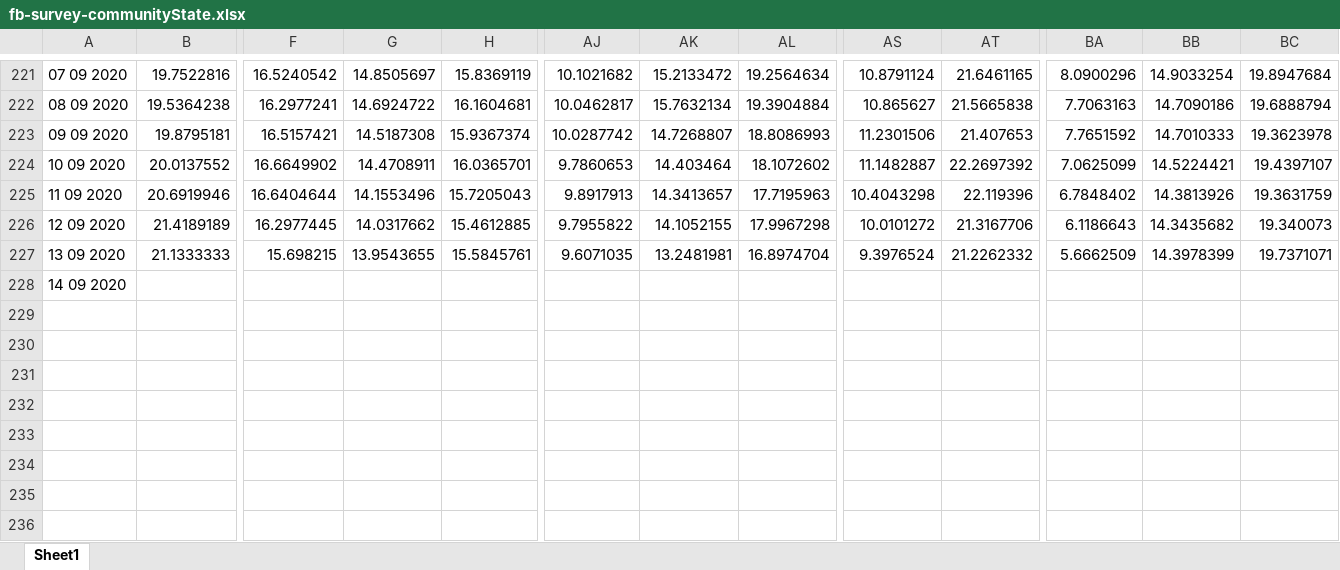
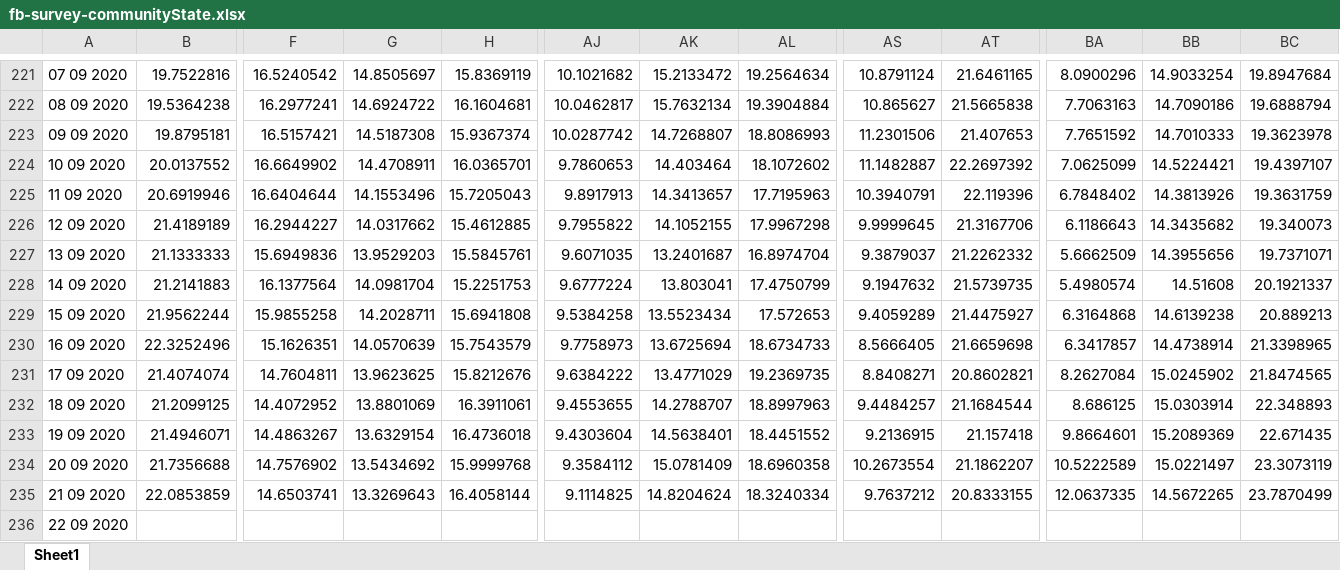
Before and after one commit to matt4567/covidCastReader, an Excel workbook: fb-survey-communityState.xlsx, sheet Sheet1, drawn as a sheet; only a part is shown, gaps mark what is left out; values as stored, in another font and other column widths than the file's, no borders; addresses are those after the commit; rows hold the shown columns only; the diff names each change by its address in the sheet, - before the commit and + after, or states it on an @@ line.

```diff
--- a/fb-survey-communityState.xlsx (sheet Sheet1)
+++ b/fb-survey-communityState.xlsx (sheet Sheet1)
-AS225: 10.4043298
+AS225: 10.3940791
-F226: 16.2977445
+F226: 16.2944227
-AS226: 10.0101272
+AS226: 9.9999645
-F227: 15.698215
+F227: 15.6949836
-G227: 13.9543655
+G227: 13.9529203
-AK227: 13.2481981
+AK227: 13.2401687
-AS227: 9.3976524
+AS227: 9.3879037
-BB227: 14.3978399
+BB227: 14.3955656
+row 228: 14 09 2020 | 21.2141883 | 16.1377564 | 14.0981704 | 15.2251753 | 9.6777224 | 13.803041 | 17.4750799 | 9.1947632 | 21.5739735 | 5.4980574 | 14.51608 | 20.1921337
+row 229: 15 09 2020 | 21.9562244 | 15.9855258 | 14.2028711 | 15.6941808 | 9.5384258 | 13.5523434 | 17.572653 | 9.4059289 | 21.4475927 | 6.3164868 | 14.6139238 | 20.889213
+row 230: 16 09 2020 | 22.3252496 | 15.1626351 | 14.0570639 | 15.7543579 | 9.7758973 | 13.6725694 | 18.6734733 | 8.5666405 | 21.6659698 | 6.3417857 | 14.4738914 | 21.3398965
+row 231: 17 09 2020 | 21.4074074 | 14.7604811 | 13.9623625 | 15.8212676 | 9.6384222 | 13.4771029 | 19.2369735 | 8.8408271 | 20.8602821 | 8.2627084 | 15.0245902 | 21.8474565
+row 232: 18 09 2020 | 21.2099125 | 14.4072952 | 13.8801069 | 16.3911061 | 9.4553655 | 14.2788707 | 18.8997963 | 9.4484257 | 21.1684544 | 8.686125 | 15.0303914 | 22.348893
+row 233: 19 09 2020 | 21.4946071 | 14.4863267 | 13.6329154 | 16.4736018 | 9.4303604 | 14.5638401 | 18.4451552 | 9.2136915 | 21.157418 | 9.8664601 | 15.2089369 | 22.671435
+row 234: 20 09 2020 | 21.7356688 | 14.7576902 | 13.5434692 | 15.9999768 | 9.3584112 | 15.0781409 | 18.6960358 | 10.2673554 | 21.1862207 | 10.5222589 | 15.0221497 | 23.3073119
+row 235: 21 09 2020 | 22.0853859 | 14.6503741 | 13.3269643 | 16.4058144 | 9.1114825 | 14.8204624 | 18.3240334 | 9.7637212 | 20.8333155 | 12.0637335 | 14.5672265 | 23.7870499
-A236: 14 09 2020
+A236: 22 09 2020
```
Also changed, not shown: away3-6hours.xlsx, away6+hours.xlsx, 5 other files.
